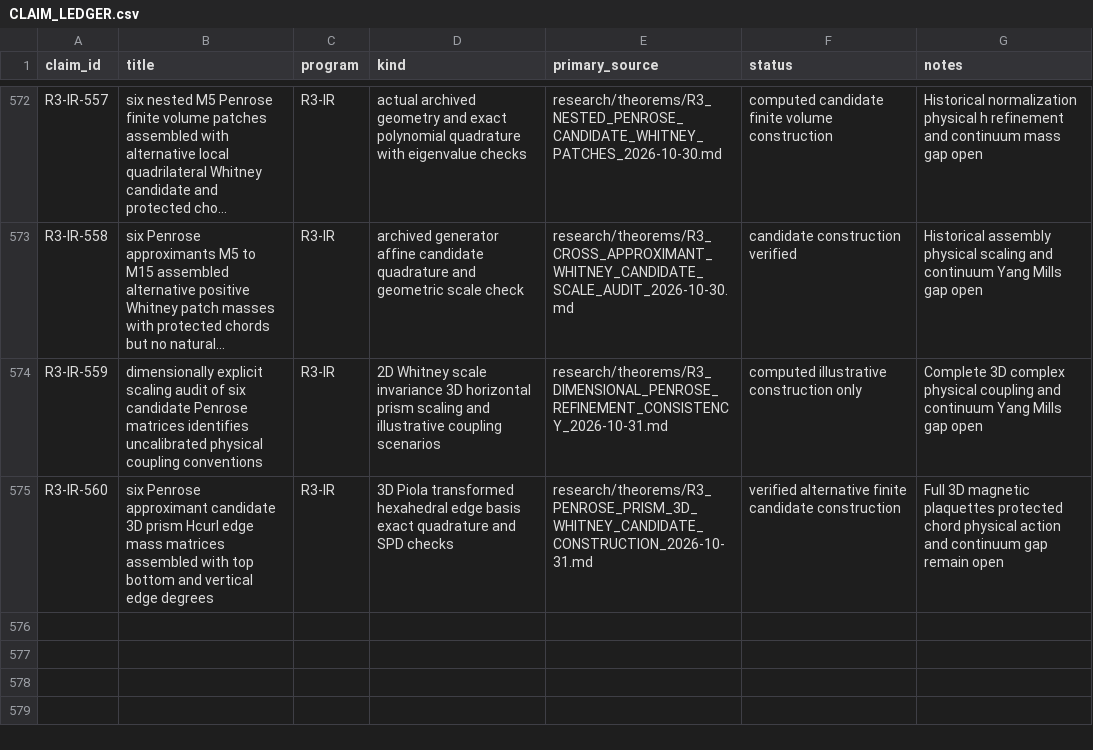
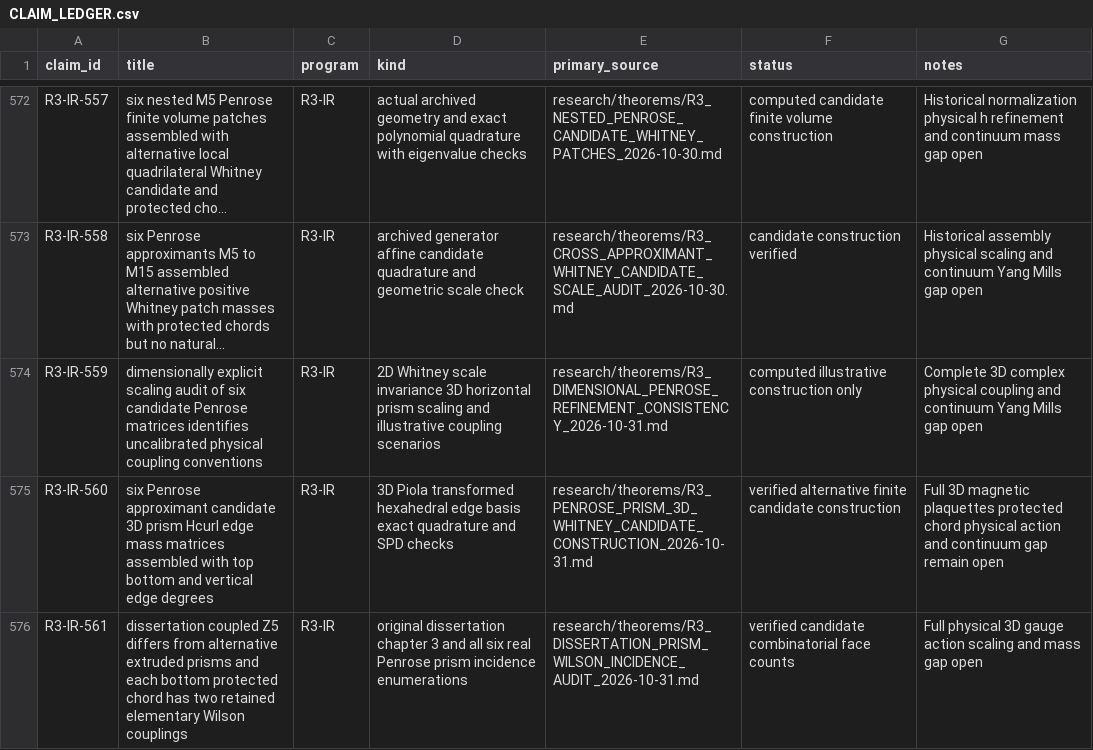
Before and after one commit to syncgravity/Singular-Boundary, a CSV file: research/claims/CLAIM_LEDGER.csv, drawn as a sheet; only a part is shown, gaps mark what is left out; long unchanged cells end in ….

Commit message:
ledger: R3-IR-561 dissertation-informed prism Wilson face incidence

```diff
--- a/research/claims/CLAIM_LEDGER.csv
+++ b/research/claims/CLAIM_LEDGER.csv
@@ -575 +575,2 @@ R3-IR-559,dimensionally explicit scaling audit of six candidate Penrose matrices
 R3-IR-560,six Penrose approximant candidate 3D prism Hcurl edge mass matrices assembled with top bottom and vertical edge degrees,R3-IR,3D Piola transformed hexahedral edge basis exact quadrature and SPD checks,research/theorems/R3_PENROSE_PRISM_3D_WHITNEY_CANDIDATE_CONSTRUCTION_2026-10-31.md,verified alternative finite candidate construction,Full 3D magnetic plaquettes protected chord physical action and continuum gap remain open
+R3-IR-561,dissertation coupled Z5 differs from alternative extruded prisms and each bottom protected chord has two retained elementary Wilson couplings,R3-IR,original dissertation chapter 3 and all six real Penrose prism incidence enumerations,research/theorems/R3_DISSERTATION_PRISM_WILSON_INCIDENCE_AUDIT_2026-10-31.md,verified candidate combinatorial face counts,Full physical 3D gauge action scaling and mass gap open
```
